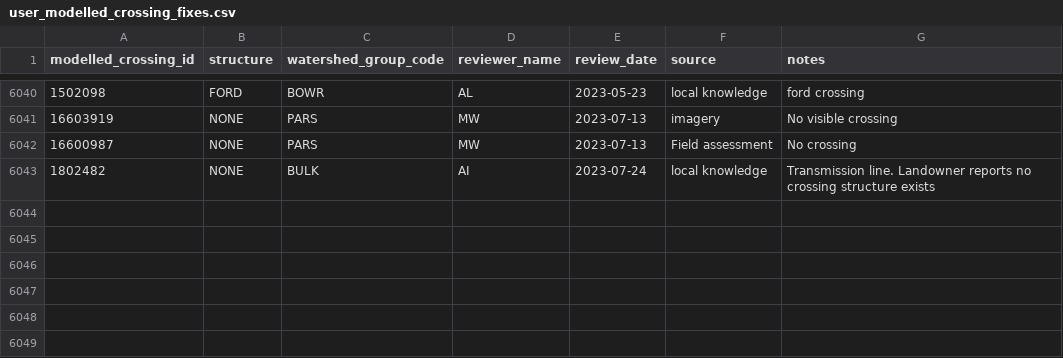
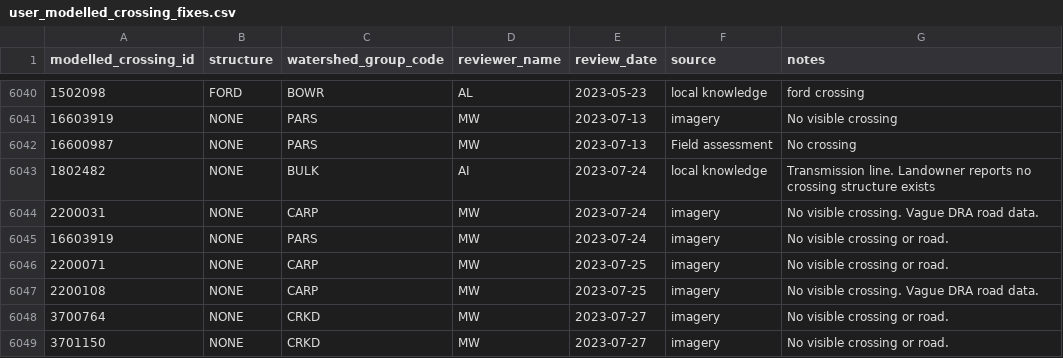
Before and after one commit to smnorris/bcfishpass, a CSV file: data/user_modelled_crossing_fixes.csv, drawn as a sheet; only a part is shown, gaps mark what is left out; the diff names each change by its address in the sheet, - before the commit and + after, or states it on an @@ line.

Commit message:
updated crossing fixes from PARS, CRKD and CARP watersheds

```diff
--- a/data/user_modelled_crossing_fixes.csv
+++ b/data/user_modelled_crossing_fixes.csv
+row 6044: 2200031 | NONE | CARP | MW | 2023-07-24 | imagery | No visible crossing. Vague DRA road data.
+row 6045: 16603919 | NONE | PARS | MW | 2023-07-24 | imagery | No visible crossing or road.
+row 6046: 2200071 | NONE | CARP | MW | 2023-07-25 | imagery | No visible crossing or road.
+row 6047: 2200108 | NONE | CARP | MW | 2023-07-25 | imagery | No visible crossing. Vague DRA road data.
+row 6048: 3700764 | NONE | CRKD | MW | 2023-07-27 | imagery | No visible crossing or road.
+row 6049: 3701150 | NONE | CRKD | MW | 2023-07-27 | imagery | No visible crossing or road.
```
Also changed, not shown: data/pscis_modelledcrossings_streams_xref.csv.
